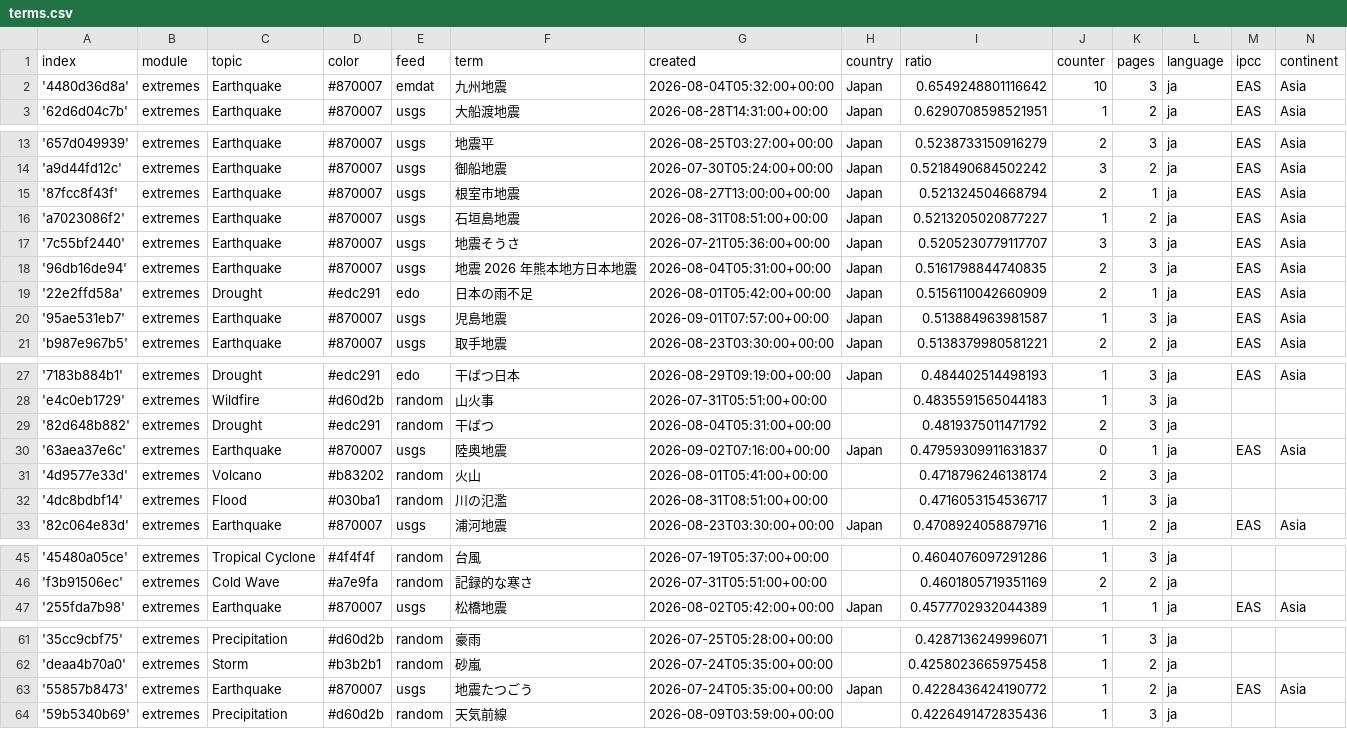
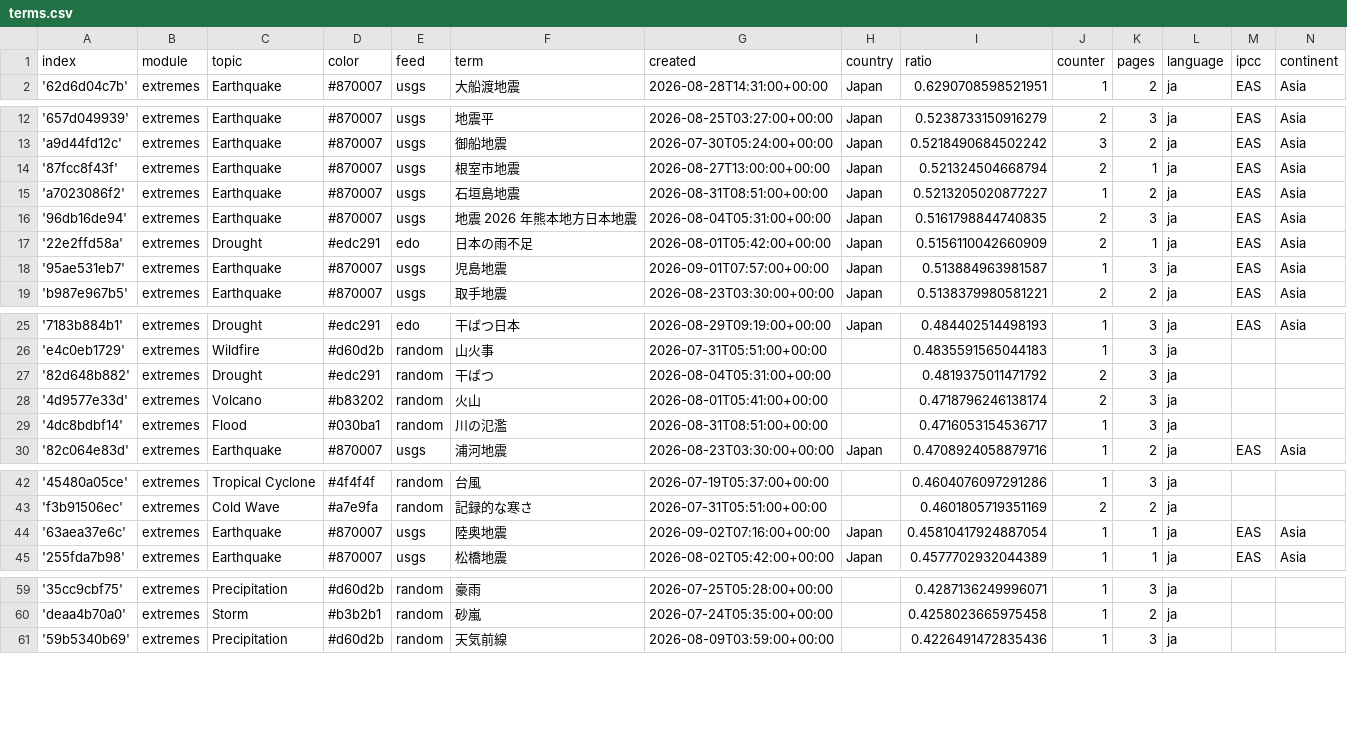
Before and after one commit to annajungfleischnews/japaneseExtremes, a CSV file: terms.csv, drawn as a sheet; only a part is shown, gaps mark what is left out; the diff covers the shown part only.

```diff
--- a/terms.csv
+++ b/terms.csv
@@ -1,3 +1,2 @@
 index,module,topic,color,feed,term,created,country,ratio,counter,pages,language,ipcc,continent
-'4480d36d8a',extremes,Earthquake,#870007,emdat,九州地震,2026-08-04T05:32:00+00:00,Japan,0.6549248801116642,10,3,ja,EAS,Asia
 '62d6d04c7b',extremes,Earthquake,#870007,usgs,大船渡地震,2026-08-28T14:31:00+00:00,Japan,0.6290708598521951,1,2,ja,EAS,Asia
@@ -16,3 +15,2 @@ index,module,topic,color,feed,term,created,country,ratio,counter,pages,language,
 'a7023086f2',extremes,Earthquake,#870007,usgs,石垣島地震,2026-08-31T08:51:00+00:00,Japan,0.5213205020877227,1,2,ja,EAS,Asia
-'7c55bf2440',extremes,Earthquake,#870007,usgs,地震そうさ,2026-07-21T05:36:00+00:00,Japan,0.5205230779117707,3,3,ja,EAS,Asia
 '96db16de94',extremes,Earthquake,#870007,usgs,地震 2026 年熊本地方日本地震,2026-08-04T05:31:00+00:00,Japan,0.5161798844740835,2,3,ja,EAS,Asia
@@ -29,3 +27,2 @@ index,module,topic,color,feed,term,created,country,ratio,counter,pages,language,
 '82d648b882',extremes,Drought,#edc291,random,干ばつ,2026-08-04T05:31:00+00:00,,0.4819375011471792,2,3,ja,,
-'63aea37e6c',extremes,Earthquake,#870007,usgs,陸奥地震,2026-09-02T07:16:00+00:00,Japan,0.47959309911631837,0,1,ja,EAS,Asia
 '4d9577e33d',extremes,Volcano,#b83202,random,火山,2026-08-01T05:41:00+00:00,,0.4718796246138174,2,3,ja,,
@@ -46,2 +43,3 @@ index,module,topic,color,feed,term,created,country,ratio,counter,pages,language,
 'f3b91506ec',extremes,Cold Wave,#a7e9fa,random,記録的な寒さ,2026-07-31T05:51:00+00:00,,0.4601805719351169,2,2,ja,,
+'63aea37e6c',extremes,Earthquake,#870007,usgs,陸奥地震,2026-09-02T07:16:00+00:00,Japan,0.45810417924887054,1,1,ja,EAS,Asia
 '255fda7b98',extremes,Earthquake,#870007,usgs,松橋地震,2026-08-02T05:42:00+00:00,Japan,0.4577702932044389,1,1,ja,EAS,Asia
@@ -62,3 +60,2 @@ index,module,topic,color,feed,term,created,country,ratio,counter,pages,language,
 'deaa4b70a0',extremes,Storm,#b3b2b1,random,砂嵐,2026-07-24T05:35:00+00:00,,0.4258023665975458,1,2,ja,,
-'55857b8473',extremes,Earthquake,#870007,usgs,地震たつごう,2026-07-24T05:35:00+00:00,Japan,0.4228436424190772,1,2,ja,EAS,Asia
 '59b5340b69',extremes,Precipitation,#d60d2b,random,天気前線,2026-08-09T03:59:00+00:00,,0.4226491472835436,1,3,ja,,
```
Also changed, not shown: 3 removed rows and 1 edited cell elsewhere in this file, 1 other file.
